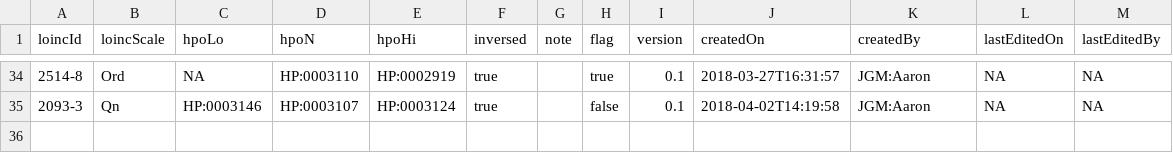
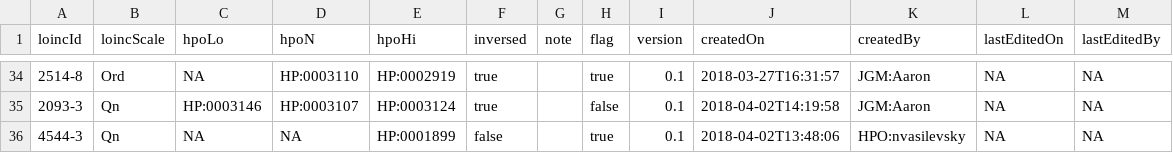
Before and after one commit to TheJacksonLaboratory/loinc2hpoAnnotation, a TSV file: Data/basic_annotations.tsv, drawn as a sheet; only a part is shown, gaps mark what is left out.

Commit message:
added one annotation

```diff
--- a/Data/basic_annotations.tsv
+++ b/Data/basic_annotations.tsv
@@ -35 +35,2 @@ loincId	loincScale	hpoLo	hpoN	hpoHi	inversed	note	flag	version	createdOn	created
 2093-3	Qn	HP:0003146	HP:0003107	HP:0003124	true		false	0.1	2018-04-02T14:19:58	JGM:Aaron	NA	NA
+4544-3	Qn	NA	NA	HP:0001899	false		true	0.1	2018-04-02T13:48:06	HPO:nvasilevsky	NA	NA
```
Also changed, not shown: 1 other file.
